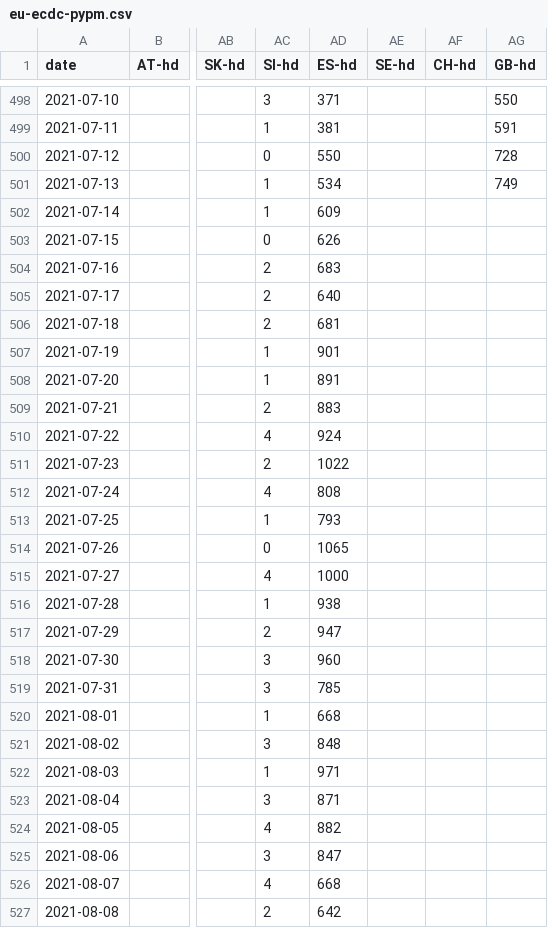
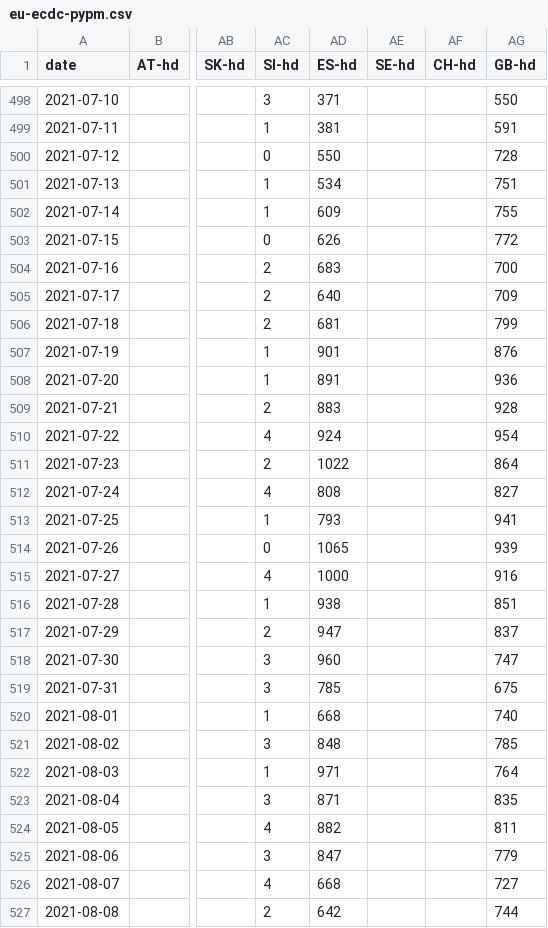
Before and after one commit to pypm/data, a CSV file: covid19/EU/eu-ecdc-pypm.csv, drawn as a sheet; only a part is shown, gaps mark what is left out; the diff covers the shown part only; the diff names each change by its address in the sheet, - before the commit and + after, or states it on an @@ line.

Commit message:
Update EU data

```diff
--- a/covid19/EU/eu-ecdc-pypm.csv
+++ b/covid19/EU/eu-ecdc-pypm.csv
-AG501 (GB-hd): 749
+AG501 (GB-hd): 751
-AG502 (GB-hd): (empty)
+AG502 (GB-hd): 755
-AG503 (GB-hd): (empty)
+AG503 (GB-hd): 772
-AG504 (GB-hd): (empty)
+AG504 (GB-hd): 700
-AG505 (GB-hd): (empty)
+AG505 (GB-hd): 709
-AG506 (GB-hd): (empty)
+AG506 (GB-hd): 799
-AG507 (GB-hd): (empty)
+AG507 (GB-hd): 876
-AG508 (GB-hd): (empty)
+AG508 (GB-hd): 936
-AG509 (GB-hd): (empty)
+AG509 (GB-hd): 928
-AG510 (GB-hd): (empty)
+AG510 (GB-hd): 954
-AG511 (GB-hd): (empty)
+AG511 (GB-hd): 864
-AG512 (GB-hd): (empty)
+AG512 (GB-hd): 827
-AG513 (GB-hd): (empty)
+AG513 (GB-hd): 941
-AG514 (GB-hd): (empty)
+AG514 (GB-hd): 939
-AG515 (GB-hd): (empty)
+AG515 (GB-hd): 916
-AG516 (GB-hd): (empty)
+AG516 (GB-hd): 851
-AG517 (GB-hd): (empty)
+AG517 (GB-hd): 837
-AG518 (GB-hd): (empty)
+AG518 (GB-hd): 747
-AG519 (GB-hd): (empty)
+AG519 (GB-hd): 675
-AG520 (GB-hd): (empty)
+AG520 (GB-hd): 740
-AG521 (GB-hd): (empty)
+AG521 (GB-hd): 785
-AG522 (GB-hd): (empty)
+AG522 (GB-hd): 764
-AG523 (GB-hd): (empty)
+AG523 (GB-hd): 835
-AG524 (GB-hd): (empty)
+AG524 (GB-hd): 811
-AG525 (GB-hd): (empty)
+AG525 (GB-hd): 779
-AG526 (GB-hd): (empty)
+AG526 (GB-hd): 727
-AG527 (GB-hd): (empty)
+AG527 (GB-hd): 744
```
Also changed, not shown: 72 edited cells elsewhere in this file.
